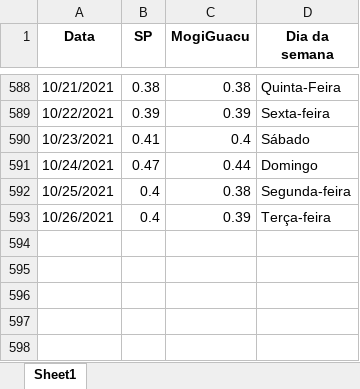
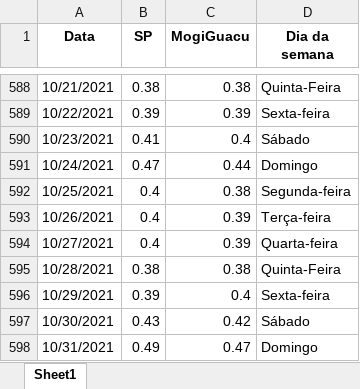
Before and after one commit to MogiOpenData/dados_gerais_covid_vacinacao, an Excel workbook: dadosIsolamento.xlsx, sheet Sheet1, drawn as a sheet; only a part is shown, gaps mark what is left out; values as stored, in another font and other column widths than the file's, no borders; the diff names each change by its address in the sheet, - before the commit and + after, or states it on an @@ line.

```diff
--- a/dadosIsolamento.xlsx (sheet Sheet1)
+++ b/dadosIsolamento.xlsx (sheet Sheet1)
+row 594: 10/27/2021 | 0.4 | 0.39 | Quarta-feira
+row 595: 10/28/2021 | 0.38 | 0.38 | Quinta-Feira
+row 596: 10/29/2021 | 0.39 | 0.4 | Sexta-feira
+row 597: 10/30/2021 | 0.43 | 0.42 | Sábado
+row 598: 10/31/2021 | 0.49 | 0.47 | Domingo
```
Also changed, not shown: dadosCovid19.xlsx, 4 other files.
